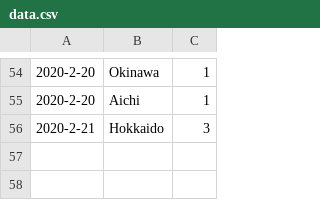
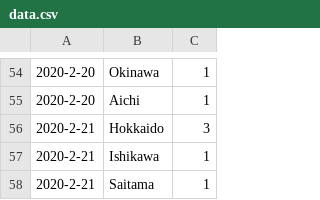
Before and after one commit to Himeyama/sarscov2, a CSV file: data.csv, drawn as a sheet; only a part is shown, gaps mark what is left out.

Commit message:
Update data.csv

```diff
--- a/data.csv
+++ b/data.csv
@@ -56 +56,3 @@
 2020-2-21, Hokkaido, 3
+2020-2-21, Ishikawa, 1
+2020-2-21, Saitama, 1
```
